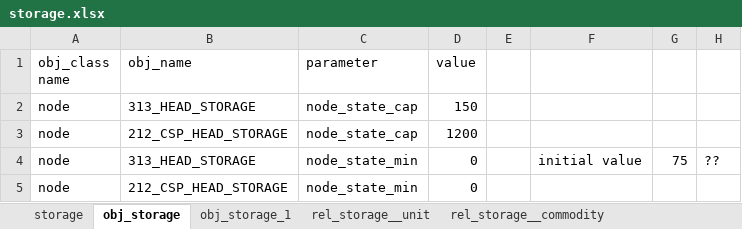
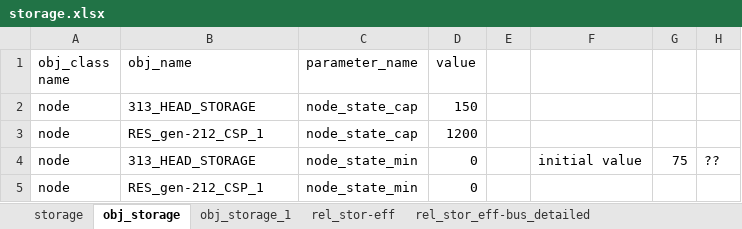
Before and after one commit to Spine-project/spinetoolbox_rts-glmc, an Excel workbook: spine_rts-gmlc/datasets/storage.xlsx, sheet obj_storage, drawn as a sheet; values as stored, in another font and other column widths than the file's, no borders; the diff names each change by its address in the sheet, - before the commit and + after, or states it on an @@ line.

```diff
--- a/spine_rts-gmlc/datasets/storage.xlsx (sheet obj_storage)
+++ b/spine_rts-gmlc/datasets/storage.xlsx (sheet obj_storage)
-sheet tab: rel_storage__unit
+sheet tab: rel_stor-eff
+sheet tab: rel_stor_eff-bus_detailed
-C1: parameter
+C1: parameter_name
-B3 (obj_name): 212_CSP_HEAD_STORAGE
+B3 (obj_name): RES_gen-212_CSP_1
-B5 (obj_name): 212_CSP_HEAD_STORAGE
+B5 (obj_name): RES_gen-212_CSP_1
```
Also changed, not shown: sheet rel_stor-eff, sheet rel_storage__commodity, sheet obj_storage_1, other sheet tabs, spine_rts-gmlc/datasets/branch.xlsx, spine_rts-gmlc/datasets/branch_bus_detailed.xlsx, 2 other files.
